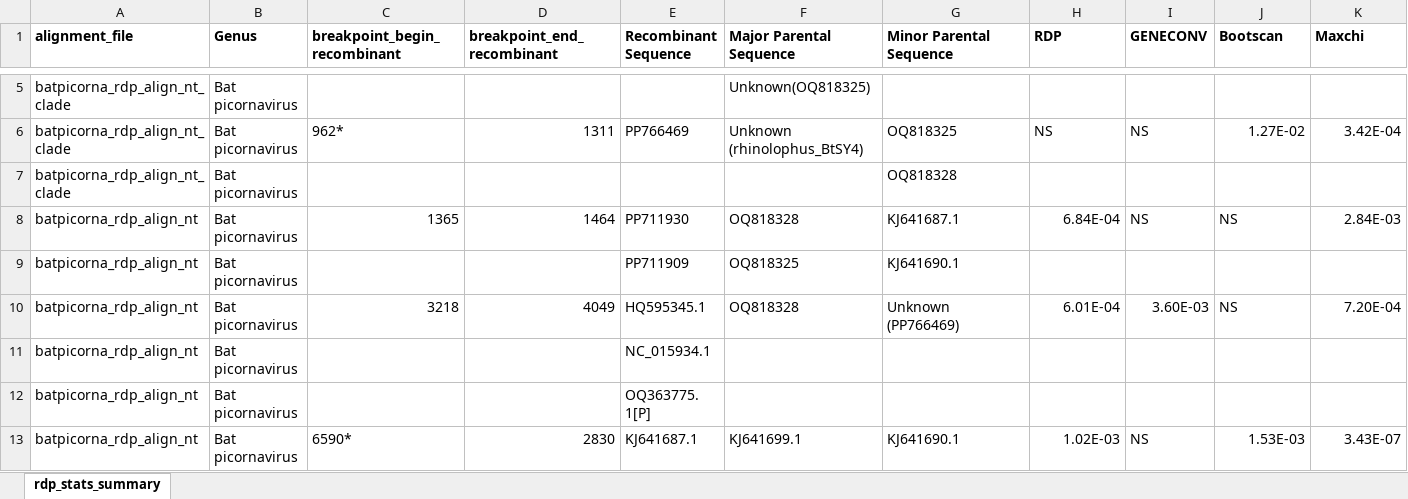
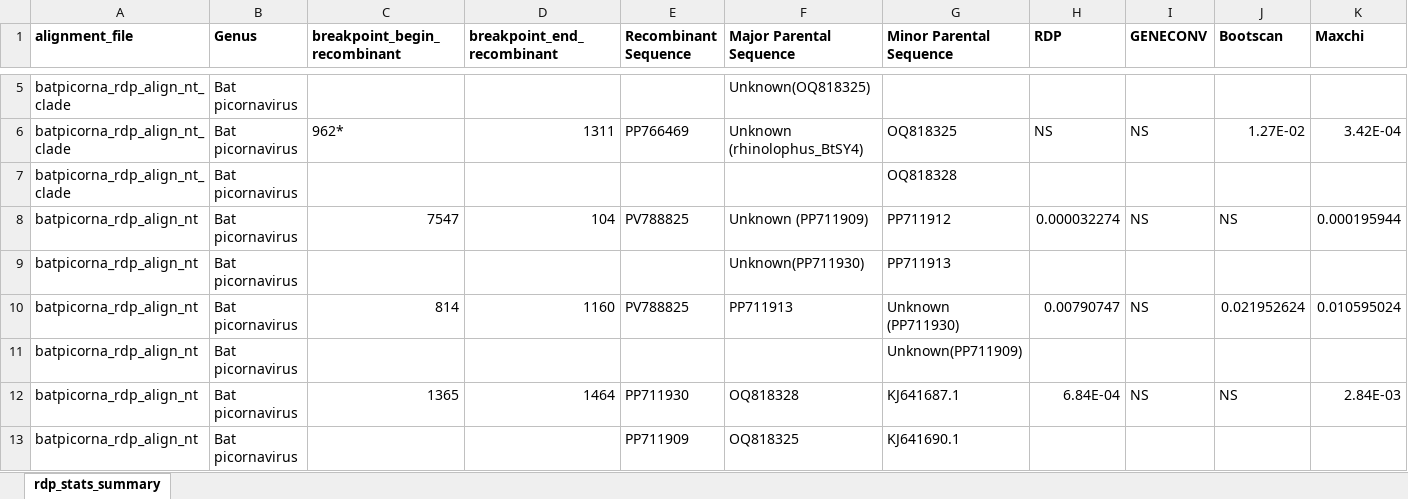
Before and after one commit to brooklabteam/Kettenburg_mada-bat-picornavirus, an Excel workbook: recombination/rdp_stats_summary_compact_3sig.xlsx, sheet rdp_stats_summary, drawn as a sheet; only a part is shown, gaps mark what is left out; the shorter side is filled out with more unchanged rows; values as stored, in another font and other column widths than the file's, no borders; rows hold the shown columns only; the diff names each change by its address in the sheet, - before the commit and + after, or states it on an @@ line.

```diff
--- a/recombination/rdp_stats_summary_compact_3sig.xlsx (sheet rdp_stats_summary)
+++ b/recombination/rdp_stats_summary_compact_3sig.xlsx (sheet rdp_stats_summary)
+row 8: batpicorna_rdp_align_nt | Bat picornavirus | 7547 | 104 | PV788825 | Unknown (PP711909) | PP711912 | 0.000032274 | NS | NS | 0.000195944
+row 9: batpicorna_rdp_align_nt | Bat picornavirus |  |  |  | Unknown(PP711930) | PP711913
+row 10: batpicorna_rdp_align_nt | Bat picornavirus | 814 | 1160 | PV788825 | PP711913 | Unknown (PP711930) | 0.00790747 | NS | 0.021952624 | 0.010595024
+row 11: batpicorna_rdp_align_nt | Bat picornavirus |  |  |  |  | Unknown(PP711909)
```
Also changed, not shown: recombination/rdp_stats_summary.xlsx, recombination/rdp_stats_summary_compact_4sig.xlsx, 39 other files.
